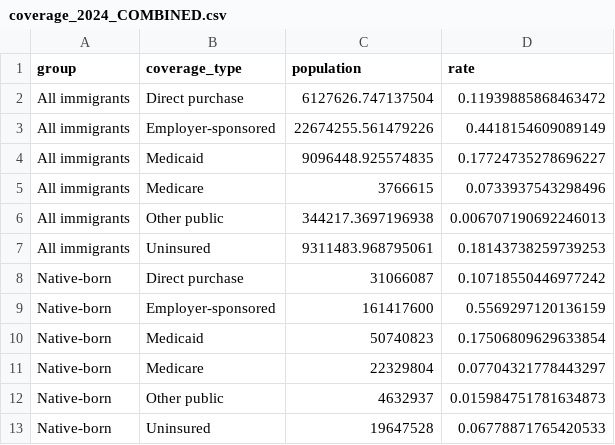
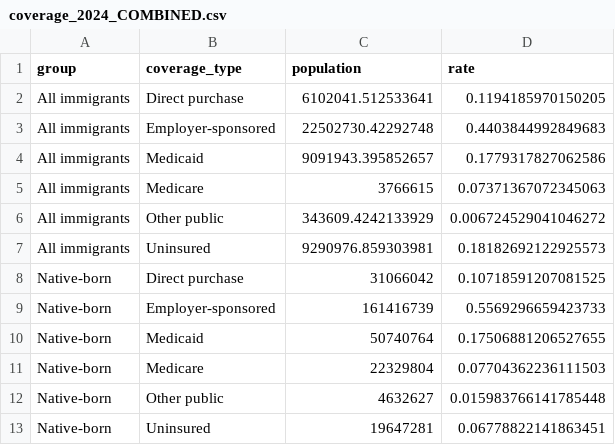
Before and after one commit to carol-xu4/Immigrant-Health-Coverage-2010-2024, a CSV file: results/coverage_2024_COMBINED.csv, drawn as a sheet.

```diff
--- a/results/coverage_2024_COMBINED.csv
+++ b/results/coverage_2024_COMBINED.csv
@@ -1,13 +1,13 @@
 group,coverage_type,population,rate
-All immigrants,Direct purchase,6127626.747137504,0.11939885868463472
-All immigrants,Employer-sponsored,22674255.561479226,0.4418154609089149
-All immigrants,Medicaid,9096448.925574835,0.17724735278696227
-All immigrants,Medicare,3766615,0.0733937543298496
-All immigrants,Other public,344217.3697196938,0.006707190692246013
-All immigrants,Uninsured,9311483.968795061,0.18143738259739253
-Native-born,Direct purchase,31066087,0.10718550446977242
-Native-born,Employer-sponsored,161417600,0.5569297120136159
-Native-born,Medicaid,50740823,0.17506809629633854
-Native-born,Medicare,22329804,0.07704321778443297
-Native-born,Other public,4632937,0.015984751781634873
-Native-born,Uninsured,19647528,0.06778871765420533
+All immigrants,Direct purchase,6102041.512533641,0.1194185970150205
+All immigrants,Employer-sponsored,22502730.42292748,0.4403844992849683
+All immigrants,Medicaid,9091943.395852657,0.1779317827062586
+All immigrants,Medicare,3766615,0.07371367072345063
+All immigrants,Other public,343609.4242133929,0.006724529041046272
+All immigrants,Uninsured,9290976.859303981,0.18182692122925573
+Native-born,Direct purchase,31066042,0.10718591207081525
+Native-born,Employer-sponsored,161416739,0.5569296659423733
+Native-born,Medicaid,50740764,0.17506881206527655
+Native-born,Medicare,22329804,0.07704362236111503
+Native-born,Other public,4632627,0.015983766141785448
+Native-born,Uninsured,19647281,0.06778822141863451
```
Also changed, not shown: results/coverage_counts_year.csv, results/immig_counts_year.csv, 31 other files.
